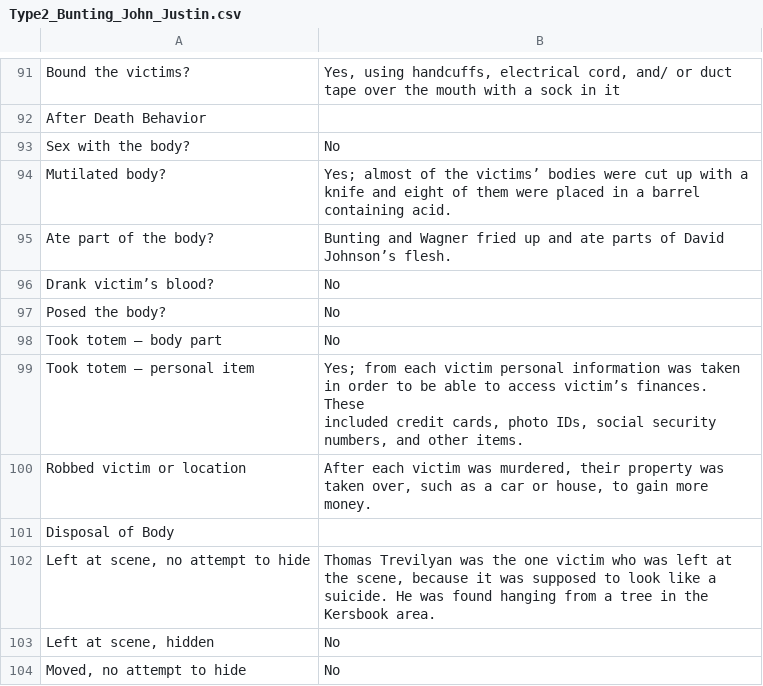
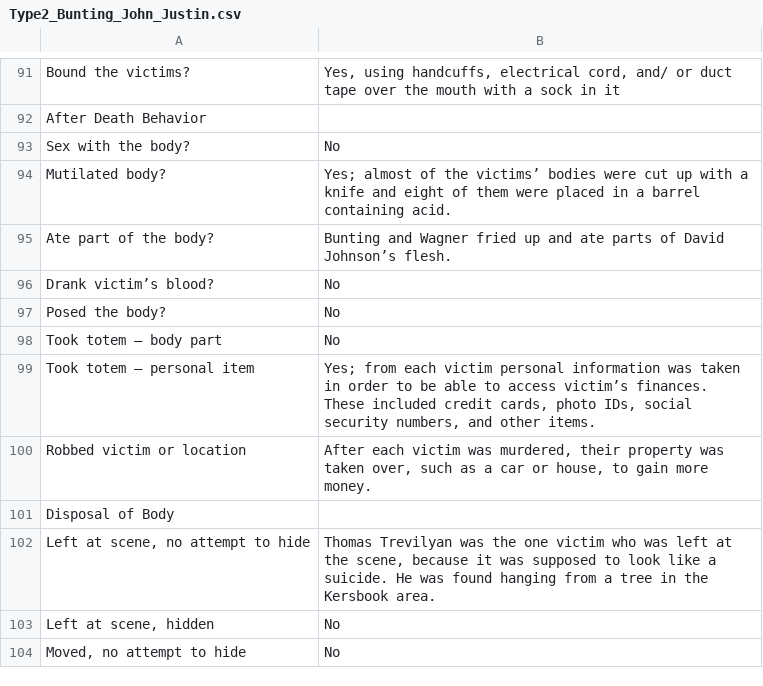
Before and after one commit to ajithksenthil/CrimeArchetypes, a CSV file: mnt/data/csv/Type2_Bunting_John_Justin.csv, drawn as a sheet; only a part is shown, gaps mark what is left out; the diff covers the shown part only.

```diff
--- a/mnt/data/csv/Type2_Bunting_John_Justin.csv
+++ b/mnt/data/csv/Type2_Bunting_John_Justin.csv
@@ -94,4 +93,3 @@ After Death Behavior,
 Sex with the body?,No
-Mutilated body?,"Yes; almost of the victims’ bodies were cut up with a knife and eight of them were placed in a barrel
-containing acid."
+Mutilated body?,"Yes; almost of the victims’ bodies were cut up with a knife and eight of them were placed in a barrel containing acid."
 Ate part of the body?,Bunting and Wagner fried up and ate parts of David Johnson’s flesh.
@@ -100,4 +98,3 @@ Posed the body?,No
 Took totem – body part,No
-Took totem – personal item,"Yes; from each victim personal information was taken in order to be able to access victim’s finances. These
-included credit cards, photo IDs, social security numbers, and other items."
+Took totem – personal item,"Yes; from each victim personal information was taken in order to be able to access victim’s finances. These included credit cards, photo IDs, social security numbers, and other items."
 Robbed victim or location,"After each victim was murdered, their property was taken over, such as a car or house, to gain more money."
```
Also changed, not shown: 1 added row, 1 removed row and 6 edited cells elsewhere in this file.
